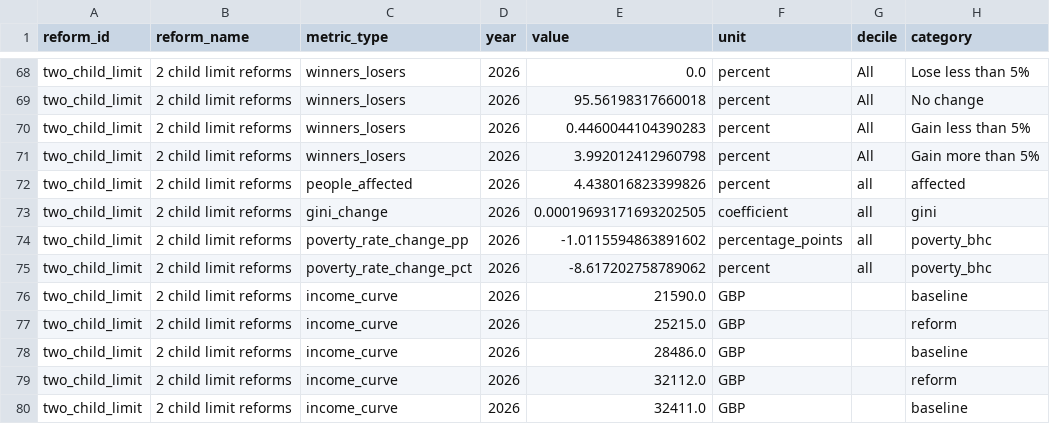
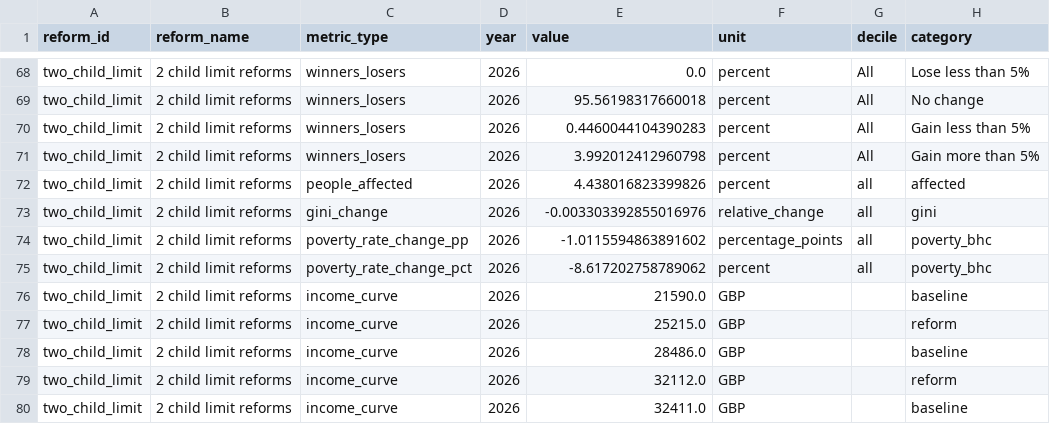
Before and after one commit to PolicyEngine/uk-autumn-budget-dashboard, a CSV file: public/data/reform-results.csv, drawn as a sheet; only a part is shown, gaps mark what is left out; the diff names each change by its address in the sheet, - before the commit and + after, or states it on an @@ line.

```diff
--- a/public/data/reform-results.csv
+++ b/public/data/reform-results.csv
-E73 (value): 0.00019693171693202505
+E73 (value): -0.003303392855016976
-F73 (unit): coefficient
+F73 (unit): relative_change
```
Also changed, not shown: 3 other files.
